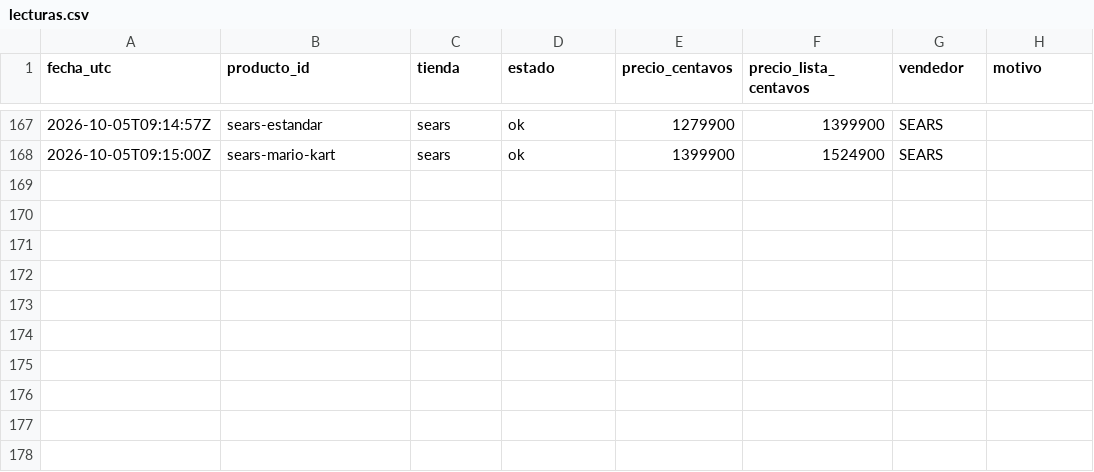
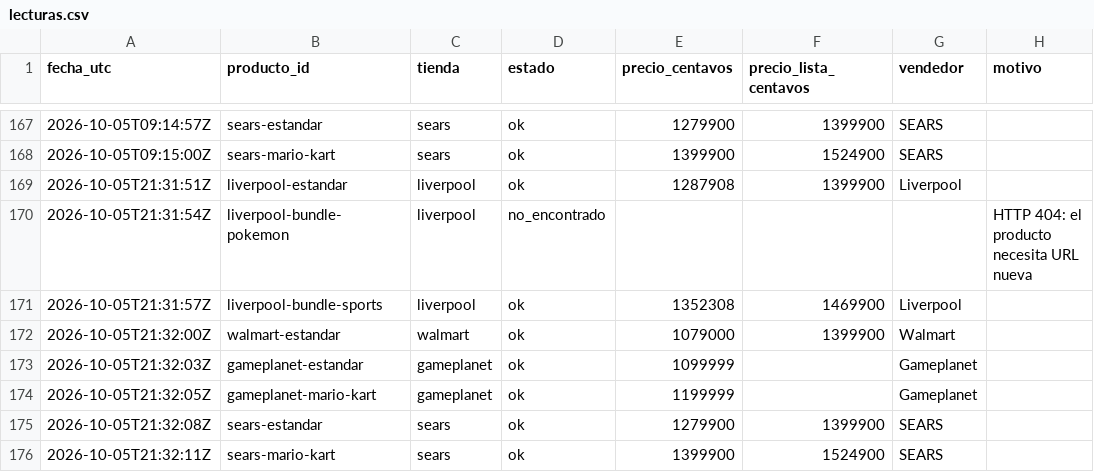
Before and after one commit to Jhonhu/rastreador-switch2, a CSV file: data/lecturas.csv, drawn as a sheet; only a part is shown, gaps mark what is left out.

```diff
--- a/data/lecturas.csv
+++ b/data/lecturas.csv
@@ -168 +168,9 @@ fecha_utc,producto_id,tienda,estado,precio_centavos,precio_lista_centavos,vended
 2026-10-05T09:15:00Z,sears-mario-kart,sears,ok,1399900,1524900,SEARS,
+2026-10-05T21:31:51Z,liverpool-estandar,liverpool,ok,1287908,1399900,Liverpool,
+2026-10-05T21:31:54Z,liverpool-bundle-pokemon,liverpool,no_encontrado,,,,HTTP 404: el producto necesita URL nueva
+2026-10-05T21:31:57Z,liverpool-bundle-sports,liverpool,ok,1352308,1469900,Liverpool,
+2026-10-05T21:32:00Z,walmart-estandar,walmart,ok,1079000,1399900,Walmart,
+2026-10-05T21:32:03Z,gameplanet-estandar,gameplanet,ok,1099999,,Gameplanet,
+2026-10-05T21:32:05Z,gameplanet-mario-kart,gameplanet,ok,1199999,,Gameplanet,
+2026-10-05T21:32:08Z,sears-estandar,sears,ok,1279900,1399900,SEARS,
+2026-10-05T21:32:11Z,sears-mario-kart,sears,ok,1399900,1524900,SEARS,
```
Also changed, not shown: 1 other file.
